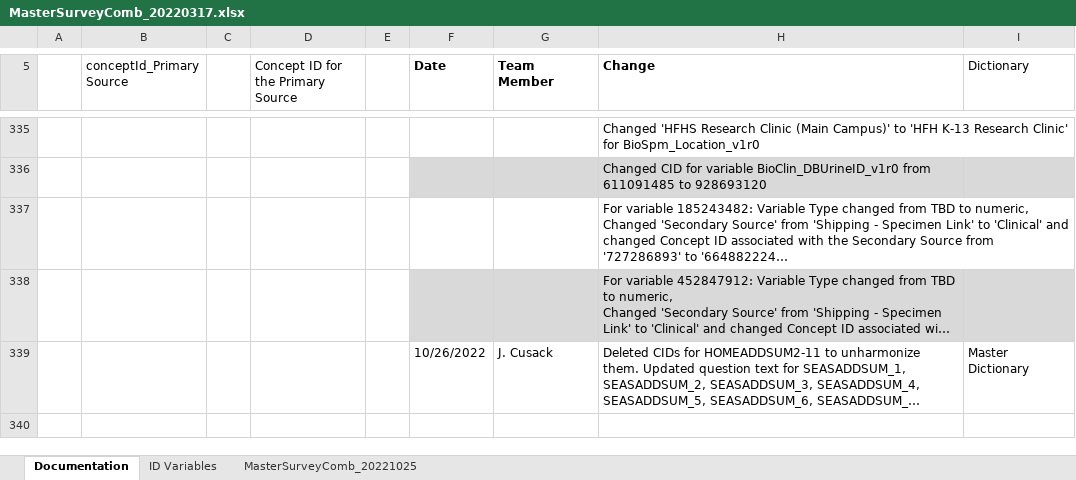
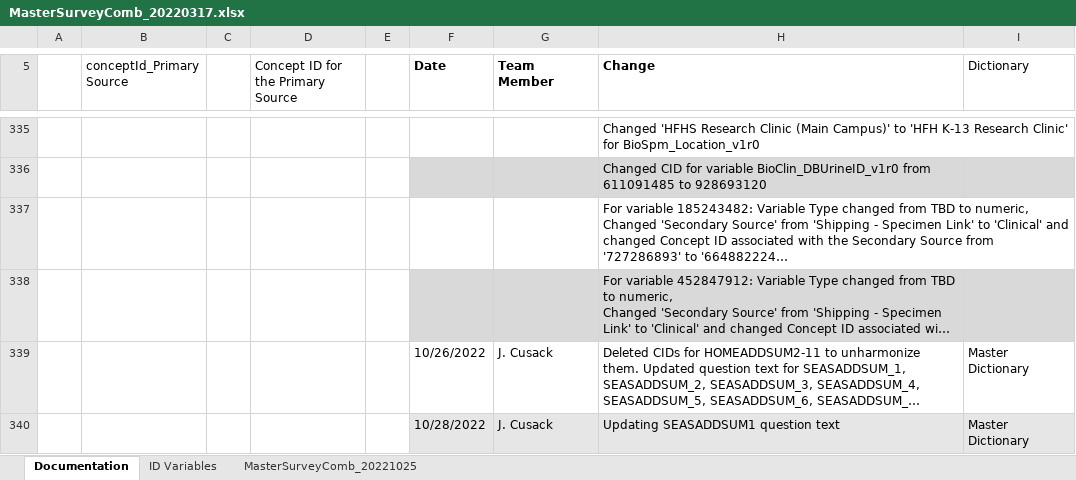
Before and after one commit to Analyticsphere/ConnectMasterAndSurveyCombinedDataDictionary, an Excel workbook: MasterSurveyComb_20220317.xlsx, sheet Documentation, drawn as a sheet; only a part is shown, gaps mark what is left out; long unchanged cells end in …; values as stored, in another font and other column widths than the file's, no borders; the diff names each change by its address in the sheet, - before the commit and + after, or states it on an @@ line.

Commit message:
Add files via upload

```diff
--- a/MasterSurveyComb_20220317.xlsx (sheet Documentation)
+++ b/MasterSurveyComb_20220317.xlsx (sheet Documentation)
+row 340:  |  |  |  |  | 10/28/2022 | J. Cusack | Updating SEASADDSUM1 question text | Master Dictionary
```
Also changed, not shown: sheet MasterSurveyComb_20221025.
